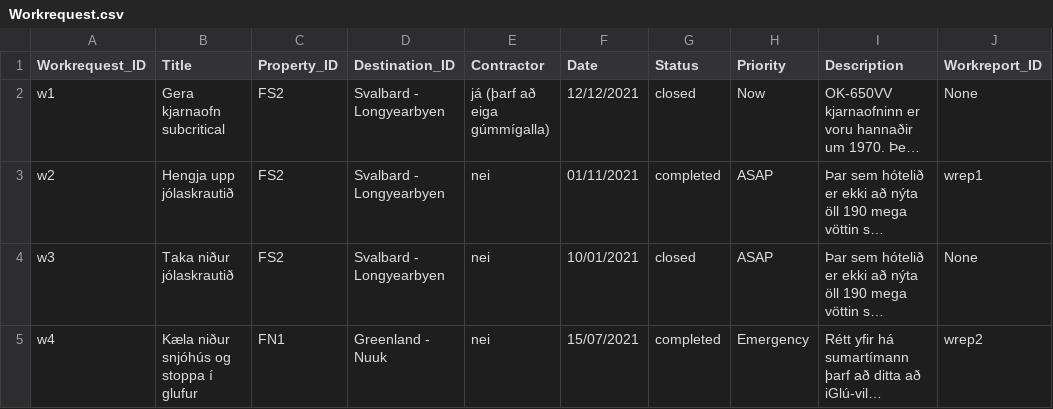
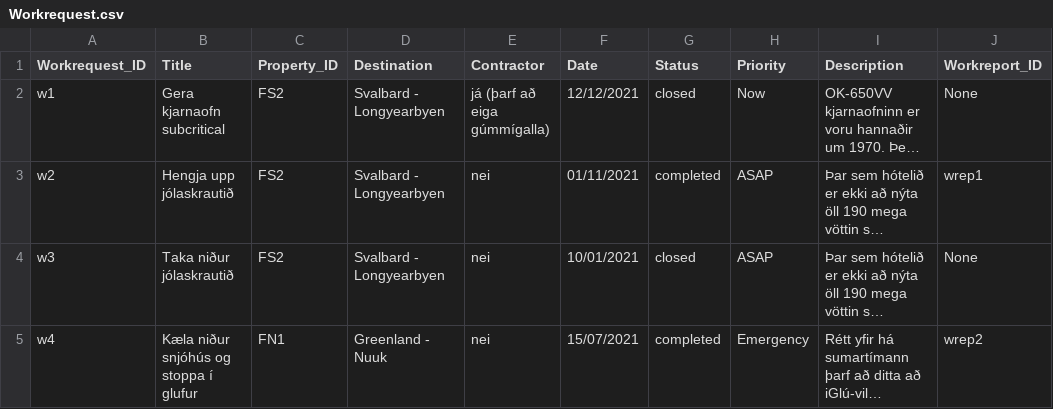
Before and after one commit to saraatla/VLN1-H25, a CSV file: csv/Workrequest.csv, drawn as a sheet; only a part is shown; long unchanged cells end in …; the diff names each change by its address in the sheet, - before the commit and + after, or states it on an @@ line.

Commit message:
villa í csv löguð

```diff
--- a/csv/Workrequest.csv
+++ b/csv/Workrequest.csv
-D1: Destination_ID
+D1: Destination
```
